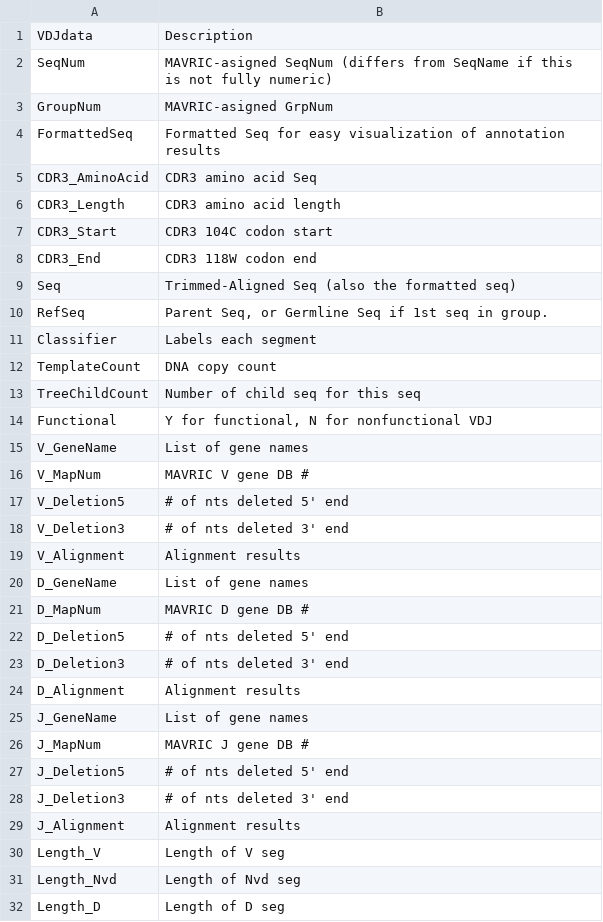
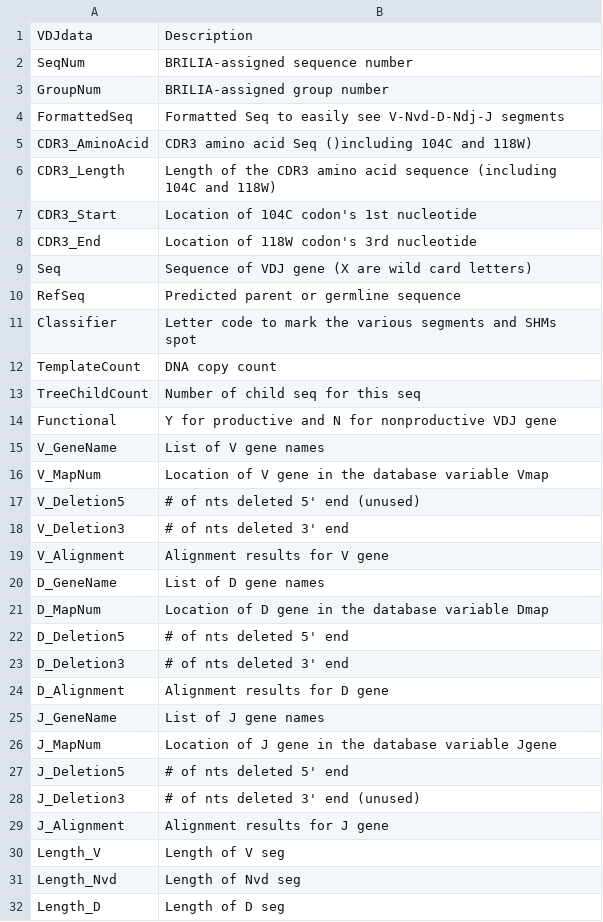
Before and after one commit to BHSAI/BRILIA, a CSV file: Support_Files/Headers_BRILIA.csv, drawn as a sheet; only a part is shown; the diff covers the shown part only.

Commit message:
Fixed the header information for the output files, and also the reference to it via the Readme.md file.

```diff
--- a/Support_Files/Headers_BRILIA.csv
+++ b/Support_Files/Headers_BRILIA.csv
@@ -1,30 +1,30 @@
 VDJdata;Description
-SeqNum;MAVRIC-asigned SeqNum  (differs from SeqName if this is not fully numeric)
-GroupNum;MAVRIC-asigned GrpNum
-FormattedSeq;Formatted Seq for easy visualization of annotation results
-CDR3_AminoAcid;CDR3 amino acid Seq
-CDR3_Length;CDR3 amino acid length
-CDR3_Start;CDR3 104C codon start
-CDR3_End;CDR3 118W codon end
-Seq;Trimmed-Aligned Seq (also the formatted seq)
-RefSeq;Parent Seq, or Germline Seq if 1st seq in group.
-Classifier;Labels each segment
+SeqNum;BRILIA-assigned sequence number
+GroupNum;BRILIA-assigned group number
+FormattedSeq;Formatted Seq to easily see V-Nvd-D-Ndj-J segments
+CDR3_AminoAcid;CDR3 amino acid Seq ()including 104C and 118W)
+CDR3_Length;Length of the CDR3 amino acid sequence (including 104C and 118W)
+CDR3_Start;Location of 104C codon's 1st nucleotide
+CDR3_End;Location of 118W codon's 3rd nucleotide
+Seq;Sequence of VDJ gene (X are wild card letters)
+RefSeq;Predicted parent or germline sequence
+Classifier;Letter code to mark the various segments and SHMs spot
 TemplateCount;DNA copy count
 TreeChildCount;Number of child seq for this seq
-Functional;Y for functional, N for nonfunctional VDJ
-V_GeneName;List of gene names
-V_MapNum;MAVRIC V gene DB #
-V_Deletion5;# of nts deleted 5' end
+Functional;Y for productive and N for nonproductive VDJ gene
+V_GeneName;List of V gene names
+V_MapNum;Location of V gene in the database variable Vmap
+V_Deletion5;# of nts deleted 5' end (unused)
 V_Deletion3;# of nts deleted 3' end
-V_Alignment;Alignment results
-D_GeneName;List of gene names
-D_MapNum;MAVRIC D gene DB #
+V_Alignment;Alignment results for V gene
+D_GeneName;List of D gene names
+D_MapNum;Location of D gene in the database variable Dmap
 D_Deletion5;# of nts deleted 5' end
 D_Deletion3;# of nts deleted 3' end
-D_Alignment;Alignment results
-J_GeneName;List of gene names
-J_MapNum;MAVRIC J gene DB #
+D_Alignment;Alignment results for D gene
+J_GeneName;List of J gene names
+J_MapNum;Location of J gene in the database variable Jgene
 J_Deletion5;# of nts deleted 5' end
-J_Deletion3;# of nts deleted 3' end
-J_Alignment;Alignment results
+J_Deletion3;# of nts deleted 3' end (unused)
+J_Alignment;Alignment results for J gene
 Length_V;Length of V seg
```
Also changed, not shown: 11 edited cells elsewhere in this file, 1 other file.
